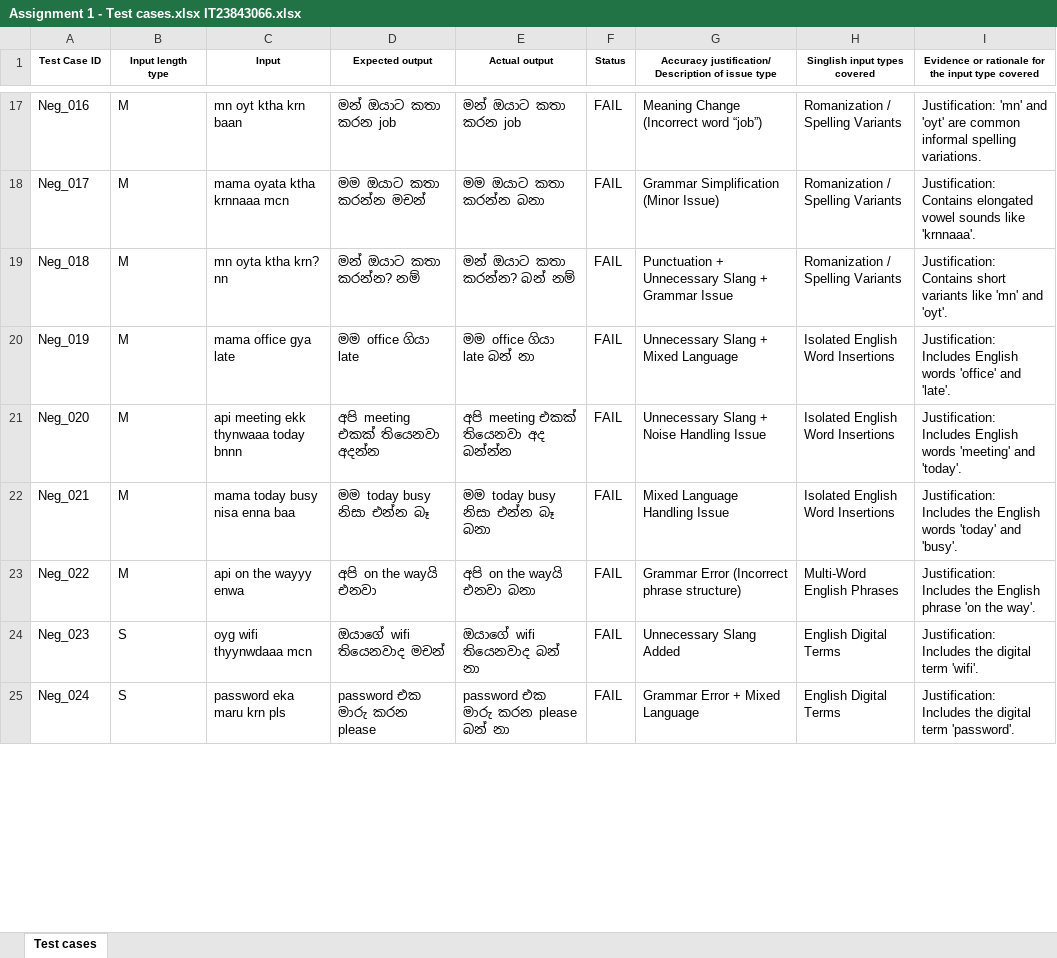
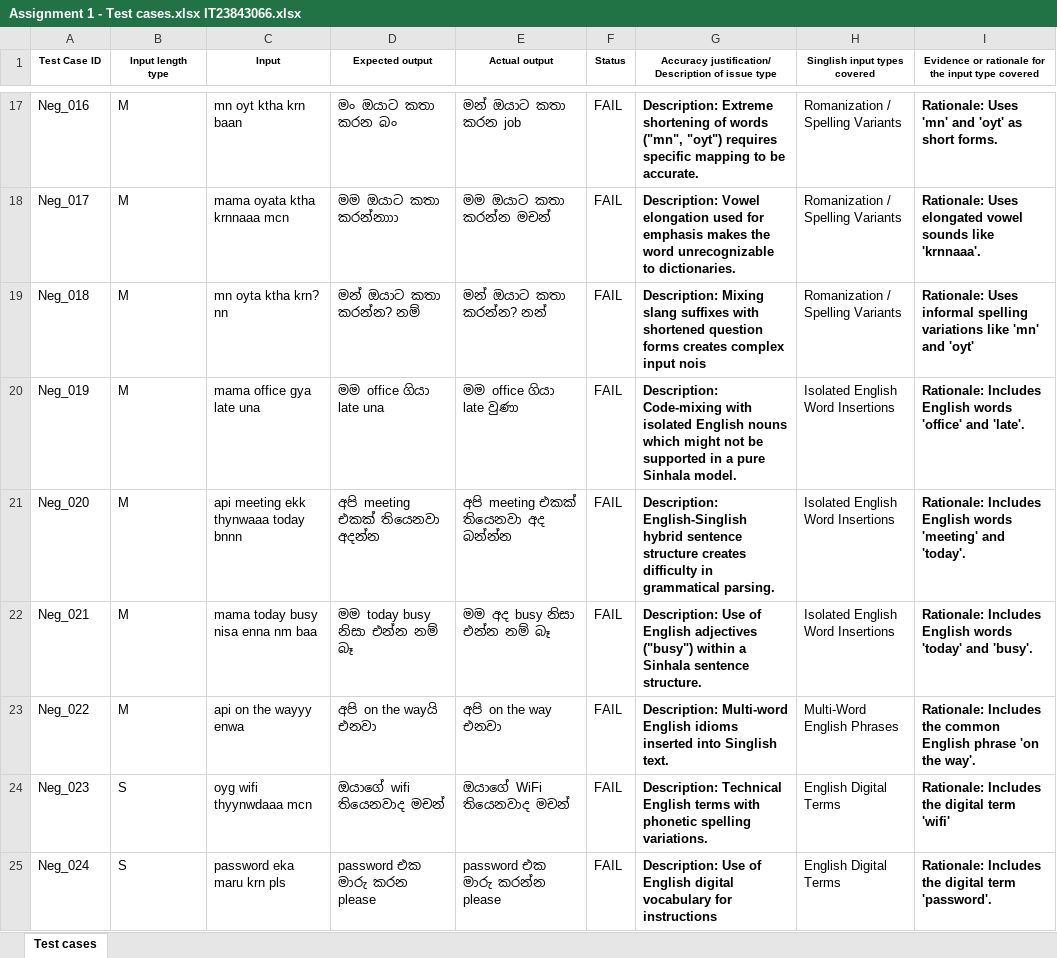
Before and after one commit to teshanishahurdhika078-hash/test-automation-assignment, an Excel workbook: Assignment 1 - Test cases.xlsx IT23843066.xlsx, sheet Test cases, drawn as a sheet; only a part is shown, gaps mark what is left out; values as stored, in another font and other column widths than the file's, no borders; the diff covers the shown part only; the diff names each change by its address in the sheet, - before the commit and + after, or states it on an @@ line.

Commit message:
Update test automation script and test results

```diff
--- a/Assignment 1 - Test cases.xlsx IT23843066.xlsx (sheet Test cases)
+++ b/Assignment 1 - Test cases.xlsx IT23843066.xlsx (sheet Test cases)
-D17 (Expected output): මන් ඔයාට කතා කරන job
+D17 (Expected output): මං ඔයාට කතා කරන බං
-G17:G25 bold: off
+G17:G25 bold: on
-G17: Meaning Change (Incorrect word “job”)
+G17: Description: Extreme shortening of words ("mn", "oyt") requires specific mapping to be accurate.
-I17:I25 bold: off
+I17:I25 bold: on
-I17: Justification: 'mn' and 'oyt' are common informal spelling variations.
+I17: Rationale: Uses 'mn' and 'oyt' as short forms.
-D18 (Expected output): මම ඔයාට කතා කරන්න මචන්
+D18 (Expected output): මම ඔයාට කතා කරන්නාාා
-E18 (Actual output): මම ඔයාට කතා කරන්න බනා
+E18 (Actual output): මම ඔයාට කතා කරන්න මචන්
-G18: Grammar Simplification (Minor Issue)
+G18: Description: Vowel elongation used for emphasis makes the word unrecognizable to dictionaries.
-I18: Justification: Contains elongated vowel…
+I18: Rationale: Uses elongated vowel…
-E19 (Actual output): මන් ඔයාට කතා කරන්න? බන් නම්
+E19 (Actual output): මන් ඔයාට කතා කරන්න? නන්
-G19: Punctuation + Unnecessary Slang + Grammar Issue
+G19: Description: Mixing slang suffixes with shortened question forms creates complex input nois
-I19: Justification: Contains short variants like 'mn' and 'oyt'.
+I19: Rationale: Uses informal spelling variations like 'mn' and 'oyt'
-C20 (Input): mama office gya late
+C20 (Input): mama office gya late una
-D20 (Expected output): මම office ගියා late
+D20 (Expected output): මම office ගියා late una
-E20 (Actual output): මම office ගියා late බන් නා
+E20 (Actual output): මම office ගියා late වුණා
-G20: Unnecessary Slang + Mixed Language
+G20: Description: Code-mixing with isolated English nouns which might not be supported in a pure Sinhala model.
-I20: Justification: Includes English…
+I20: Rationale: Includes English…
-G21: Unnecessary Slang + Noise Handling Issue
+G21: Description: English-Singlish hybrid sentence structure creates difficulty in grammatical parsing.
-I21: Justification: Includes English…
+I21: Rationale: Includes English…
-C22 (Input): mama today busy nisa enna baa
+C22 (Input): mama today busy nisa enna nm baa
-D22 (Expected output): මම today busy නිසා එන්න බෑ
+D22 (Expected output): මම today busy නිසා එන්න නම් බෑ
-E22 (Actual output): මම today busy නිසා එන්න බෑ බනා
+E22 (Actual output): මම අද busy නිසා එන්න නම් බෑ
-G22: Mixed Language Handling Issue
+G22: Description: Use of English adjectives ("busy") within a Sinhala sentence structure.
-I22: Justification: Includes the English words…
+I22: Rationale: Includes English words…
-E23 (Actual output): අපි on the wayයි එනවා බනා
+E23 (Actual output): අපි on the way එනවා
-G23: Grammar Error (Incorrect phrase structure)
+G23: Description: Multi-word English idioms inserted into Singlish text.
-I23: Justification: Includes the English phrase…
+I23: Rationale: Includes the common English phrase…
-E24 (Actual output): ඔයාගේ wifi තියෙනවාද බන් නා
+E24 (Actual output): ඔයාගේ WiFi තියෙනවාද මචන්
-G24: Unnecessary Slang Added
+G24: Description: Technical English terms with phonetic spelling variations.
-I24: Justification: Includes the digital term 'wifi'.
+I24: Rationale: Includes the digital term 'wifi'
-E25 (Actual output): password එක මාරු කරන please බන් නා
+E25 (Actual output): password එක මාරු කරන්න please
-G25: Grammar Error + Mixed Language
+G25: Description: Use of English digital vocabulary for instructions
-I25: Justification: Includes the…
+I25: Rationale: Includes the…
```
Also changed, not shown: 148 edited cells and cell formats elsewhere in this sheet, 1 other file.
